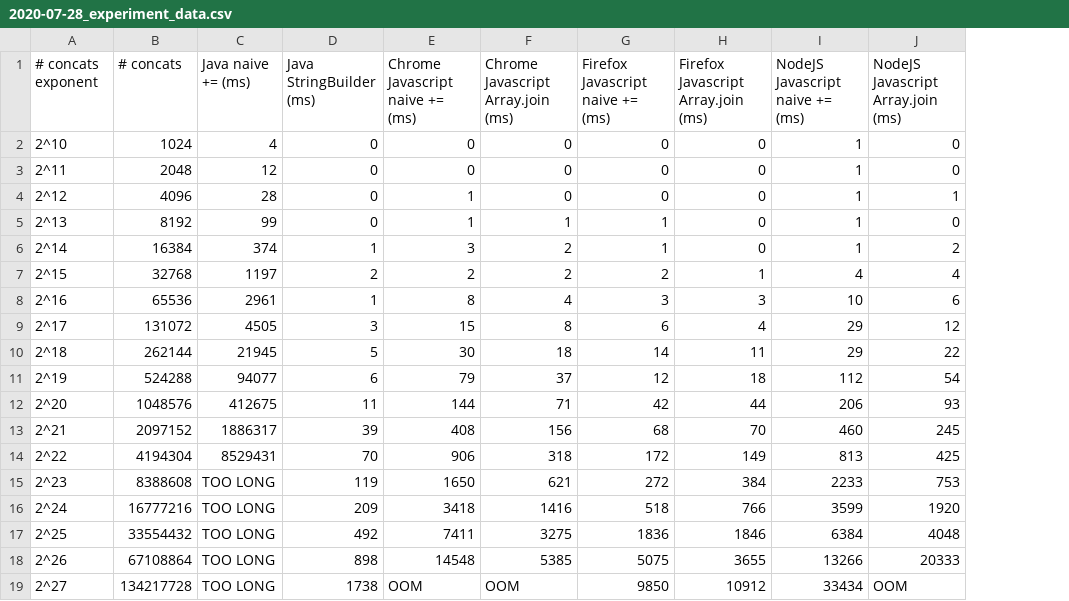
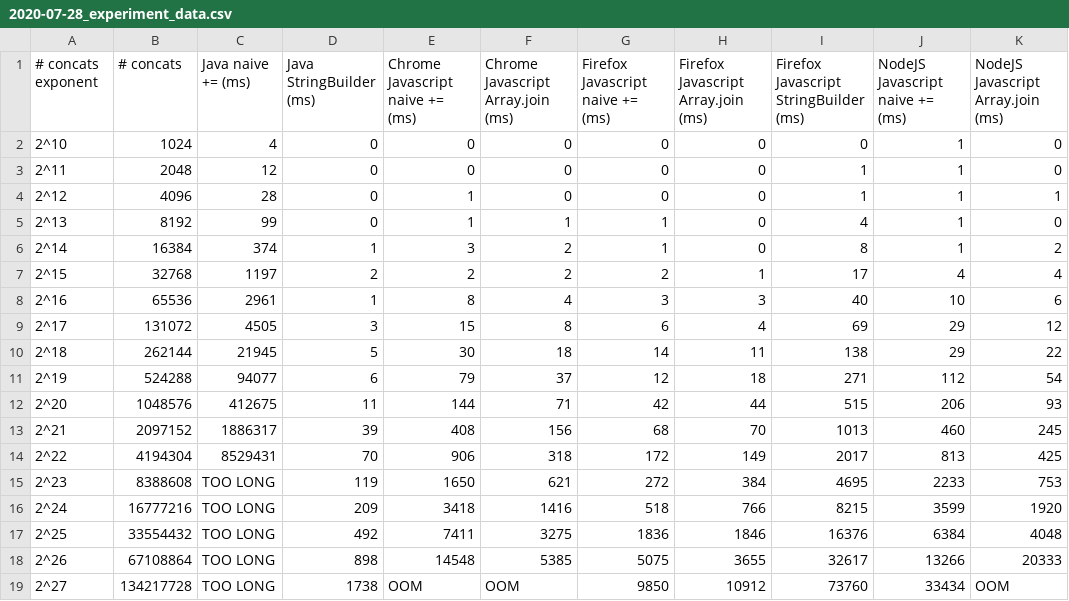
Before and after one commit to josephmate/josephmate.github.io, a CSV file: data/2020-07-28_experiment_data.csv, drawn as a sheet; the diff names each change by its address in the sheet, - before the commit and + after, or states it on an @@ line.

Commit message:
added results from implementing StringBuilder

```diff
--- a/data/2020-07-28_experiment_data.csv
+++ b/data/2020-07-28_experiment_data.csv
+column I, rows 1-19: Firefox Javascript StringBuilder (ms) | 0 | 1 | 1 | 4 | 8 | 17 | 40 | 69 | 138 | 271 | 515 | 1013 | 2017 | 4695 | 8215 | 16376 | 32617 | 73760
```
Also changed, not shown: 1 other file.
